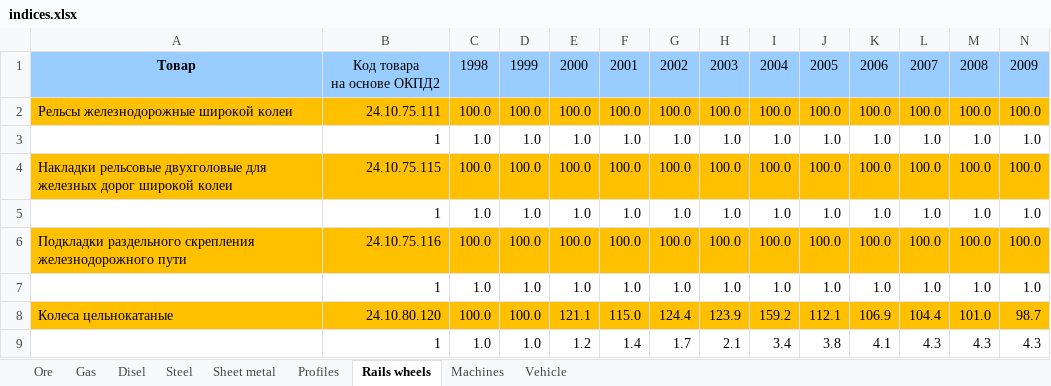
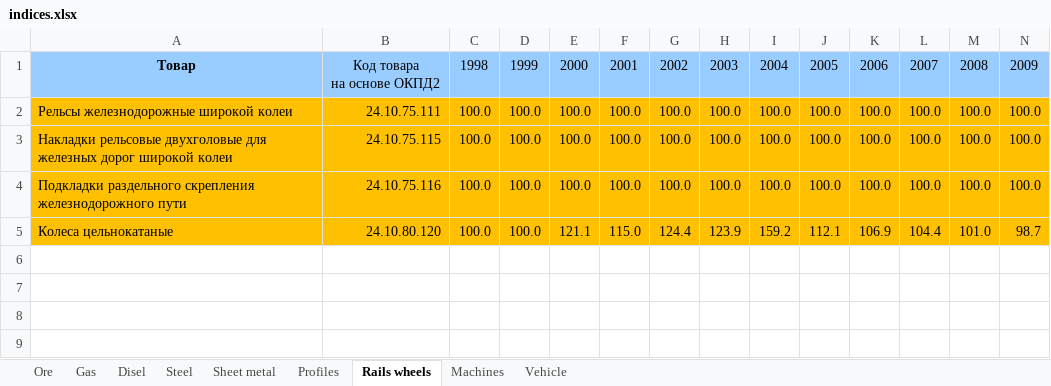
Before and after one commit to teexone/severstal_2022, an Excel workbook: data/external/indices.xlsx, sheet Rails wheels, drawn as a sheet; only a part is shown; values as stored, in another font and other column widths than the file's, no borders; rows hold the shown columns only; the diff names each change by its address in the sheet, - before the commit and + after, or states it on an @@ line.

```diff
--- a/data/external/indices.xlsx (sheet Rails wheels)
+++ b/data/external/indices.xlsx (sheet Rails wheels)
-row 3:  | 1 | 1.0 | 1.0 | 1.0 | 1.0 | 1.0 | 1.0 | 1.0 | 1.0 | 1.0 | 1.0 | 1.0 | 1.0
-row 5:  | 1 | 1.0 | 1.0 | 1.0 | 1.0 | 1.0 | 1.0 | 1.0 | 1.0 | 1.0 | 1.0 | 1.0 | 1.0
-row 7:  | 1 | 1.0 | 1.0 | 1.0 | 1.0 | 1.0 | 1.0 | 1.0 | 1.0 | 1.0 | 1.0 | 1.0 | 1.0
-row 9:  | 1 | 1.0 | 1.0 | 1.2 | 1.4 | 1.7 | 2.1 | 3.4 | 3.8 | 4.1 | 4.3 | 4.3 | 4.3
```
Also changed, not shown: sheet Sheet metal, sheet Machines, sheet Gas, sheet Steel, sheet Profiles, sheet Vehicle, 2 more sheets.
